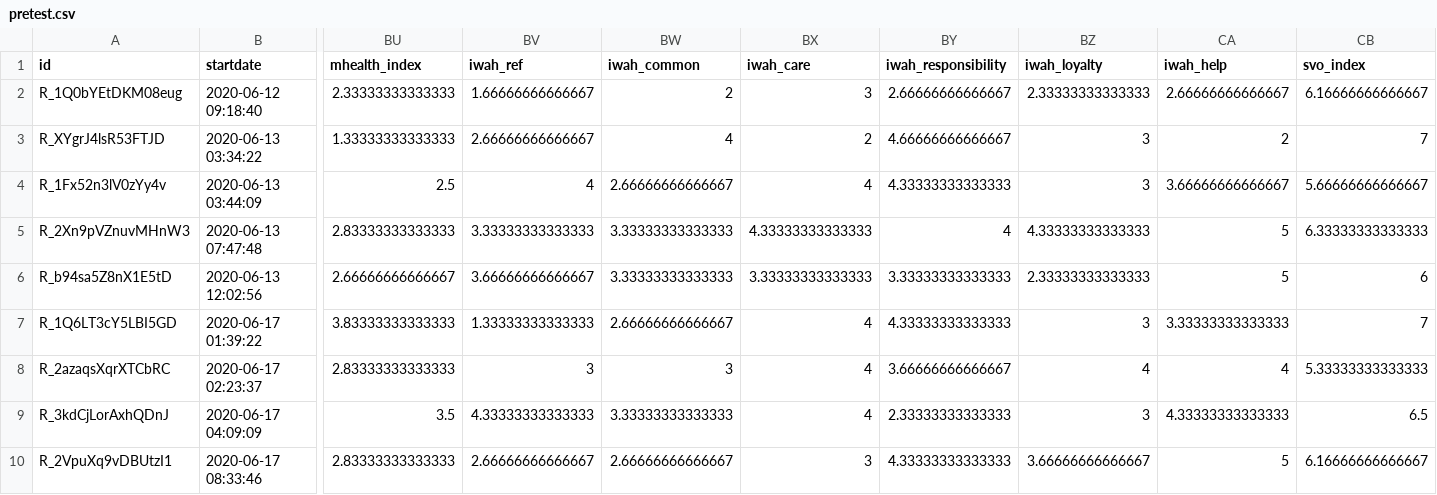
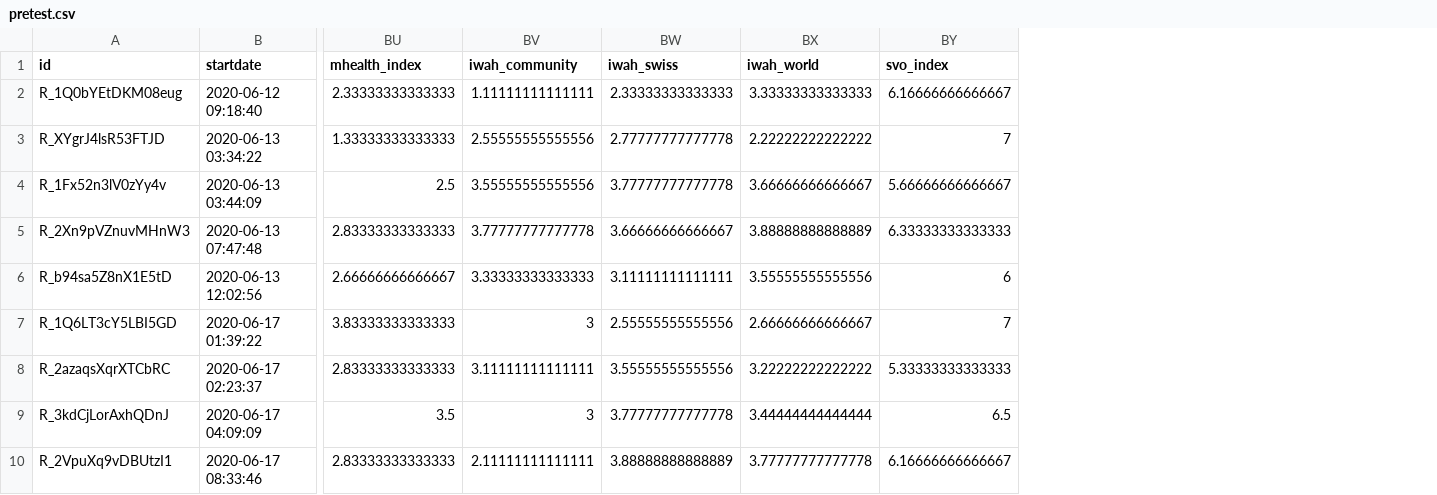
Before and after one commit to JanaJarecki/risk-preferences-and-risk-perception-affect-the-acceptance-of-digital-contact-tracing, a CSV file: data/processed/pretest.csv, drawn as a sheet; only a part is shown, gaps mark what is left out; removed rows and columns are numbered as before the commit, all else as after; the diff names each change by its address in the sheet, - before the commit and + after, or states it on an @@ line.

```diff
--- a/data/processed/pretest.csv
+++ b/data/processed/pretest.csv
-column BV (iwah_ref), rows 2-10: 1.66666666666667 | 2.66666666666667 | 4 | 3.33333333333333 | 3.66666666666667 | 1.33333333333333 | 3 | 4.33333333333333 | 2.66666666666667
-column BW (iwah_common), rows 2-10: 2 | 4 | 2.66666666666667 | 3.33333333333333 | 3.33333333333333 | 2.66666666666667 | 3 | 3.33333333333333 | 2.66666666666667
-column BX (iwah_care), rows 2-10: 3 | 2 | 4 | 4.33333333333333 | 3.33333333333333 | 4 | 4 | 4 | 3
-column BY (iwah_responsibility), rows 2-10: 2.66666666666667 | 4.66666666666667 | 4.33333333333333 | 4 | 3.33333333333333 | 4.33333333333333 | 3.66666666666667 | 2.33333333333333 | 4.33333333333333
-column BZ (iwah_loyalty), rows 2-10: 2.33333333333333 | 3 | 3 | 4.33333333333333 | 2.33333333333333 | 3 | 4 | 3 | 3.66666666666667
-column CA (iwah_help), rows 2-10: 2.66666666666667 | 2 | 3.66666666666667 | 5 | 5 | 3.33333333333333 | 4 | 4.33333333333333 | 5
+column BV (iwah_community), rows 2-10: 1.11111111111111 | 2.55555555555556 | 3.55555555555556 | 3.77777777777778 | 3.33333333333333 | 3 | 3.11111111111111 | 3 | 2.11111111111111
+column BW (iwah_swiss), rows 2-10: 2.33333333333333 | 2.77777777777778 | 3.77777777777778 | 3.66666666666667 | 3.11111111111111 | 2.55555555555556 | 3.55555555555556 | 3.77777777777778 | 3.88888888888889
+column BX (iwah_world), rows 2-10: 3.33333333333333 | 2.22222222222222 | 3.66666666666667 | 3.88888888888889 | 3.55555555555556 | 2.66666666666667 | 3.22222222222222 | 3.44444444444444 | 3.77777777777778
```
Also changed, not shown: 3 other files.
